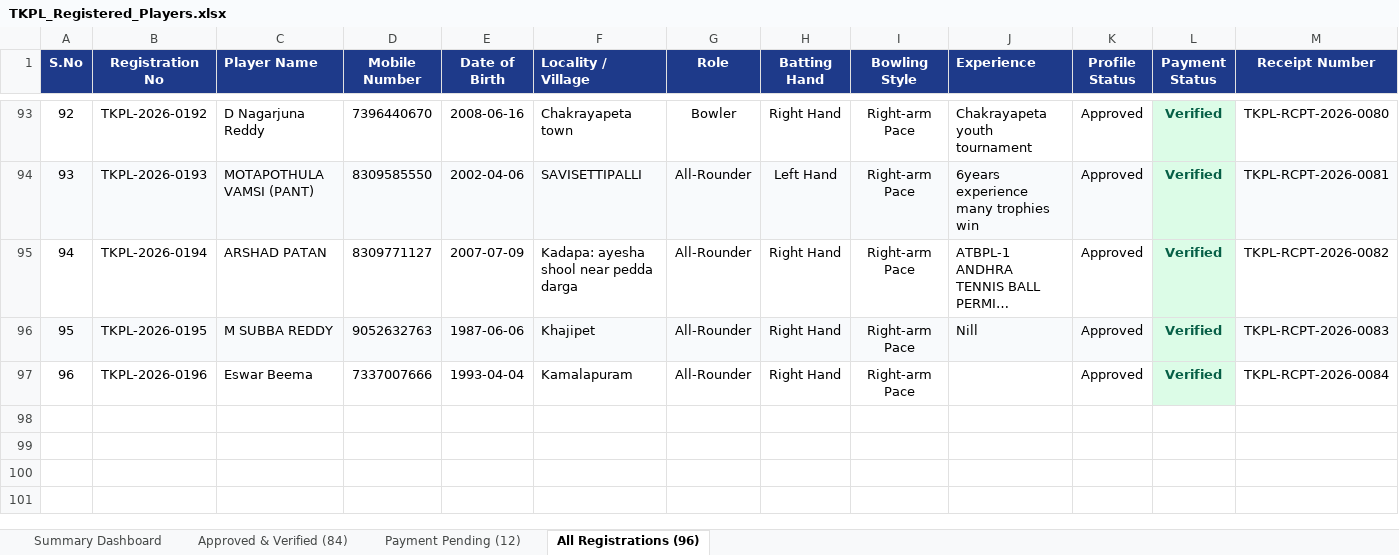
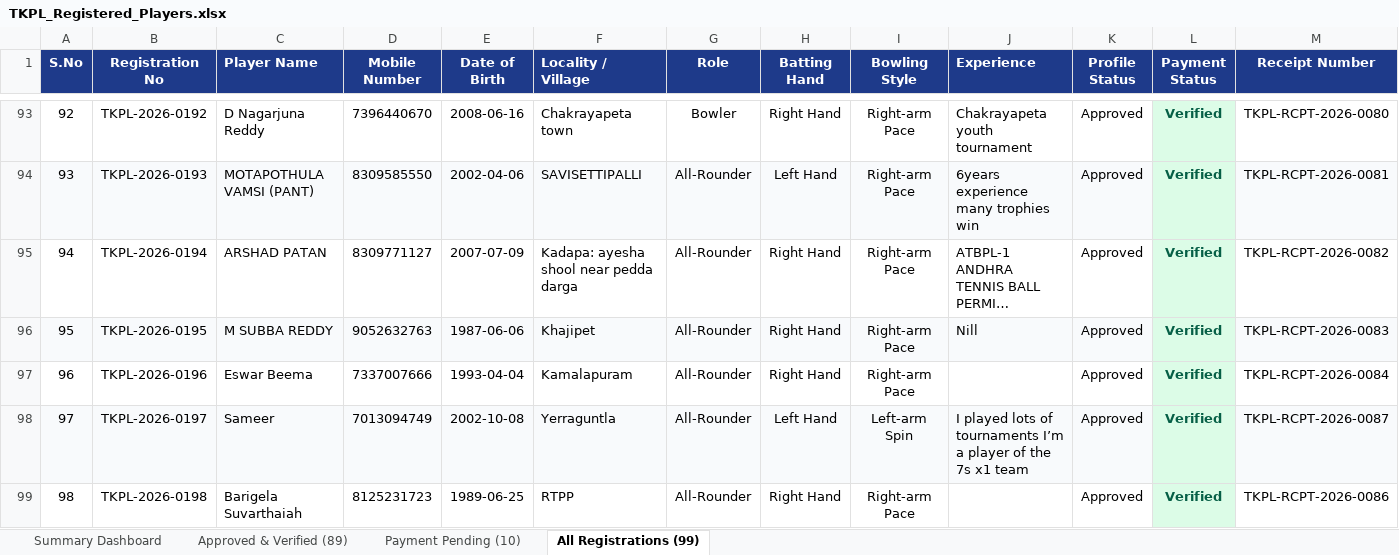
Before and after one commit to syed516sm-prog/tkpl, an Excel workbook: reports/TKPL_Registered_Players.xlsx, sheet All Registrations (99), drawn as a sheet; only a part is shown, gaps mark what is left out; long unchanged cells end in …; values as stored, in another font and other column widths than the file's, no borders; rows hold the shown columns only; the diff covers the shown part only; the diff names each change by its address in the sheet, - before the commit and + after, or states it on an @@ line.

Commit message:
Update player roster Excel report (89 approved players)

```diff
--- a/reports/TKPL_Registered_Players.xlsx (sheet All Registrations (99))
+++ b/reports/TKPL_Registered_Players.xlsx (sheet All Registrations (99))
-sheet tab: Approved & Verified (84)
+sheet tab: Approved & Verified (89)
-sheet tab: Payment Pending (12)
+sheet tab: Payment Pending (10)
-sheet tab: All Registrations (96)
+sheet tab: All Registrations (99)
+row 98: 97 | TKPL-2026-0197 | Sameer | 7013094749 | 2002-10-08 | Yerraguntla | All-Rounder | Left Hand | Left-arm Spin | I played lots of tournaments I’m a player of the 7s x1 team | Approved | Verified | TKPL-RCPT-2026-0087
+row 99: 98 | TKPL-2026-0198 | Barigela Suvarthaiah | 8125231723 | 1989-06-25 | RTPP | All-Rounder | Right Hand | Right-arm Pace |  | Approved | Verified | TKPL-RCPT-2026-0086
```
Also changed, not shown: 1 added row, 10 edited cells and cell formats elsewhere in this sheet, sheet Approved & Verified (89), sheet Payment Pending (10), sheet Summary Dashboard.
